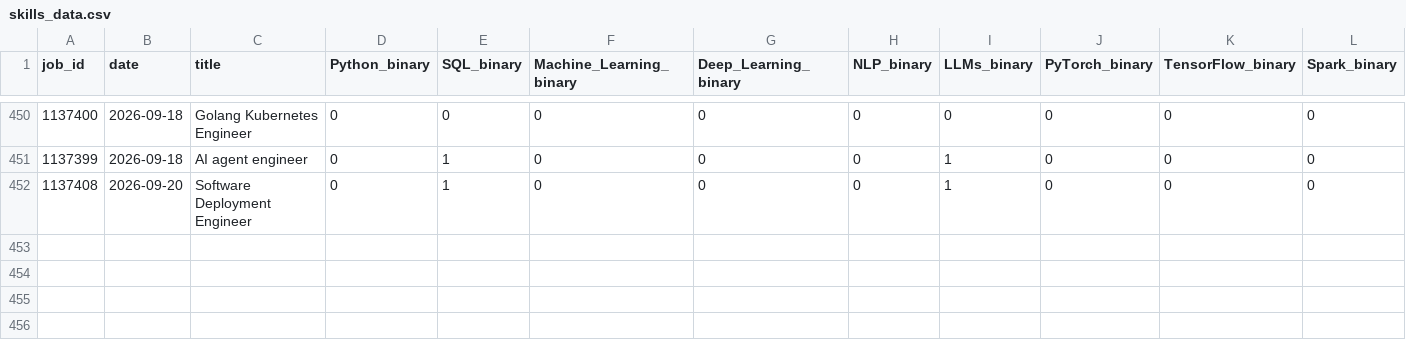
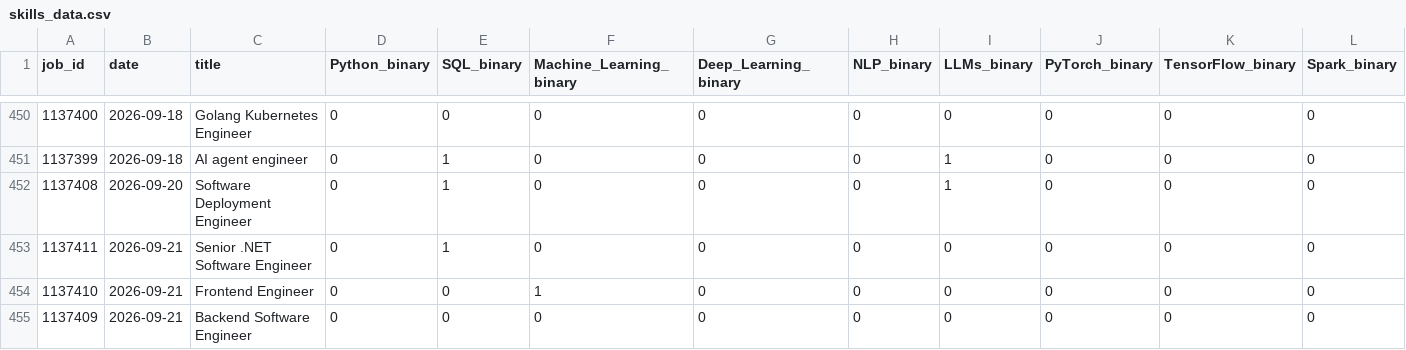
Before and after one commit to bence-szabo-git/Skill-Tracker-Data-Science, a CSV file: skills_data.csv, drawn as a sheet; only a part is shown, gaps mark what is left out; rows hold the shown columns only; the diff names each change by its address in the sheet, - before the commit and + after, or states it on an @@ line.

```diff
--- a/skills_data.csv
+++ b/skills_data.csv
+row 453: 1137411 | 2026-09-21 | Senior .NET Software Engineer | 0 | 1 | 0 | 0 | 0 | 0 | 0 | 0 | 0
+row 454: 1137410 | 2026-09-21 | Frontend Engineer | 0 | 0 | 1 | 0 | 0 | 0 | 0 | 0 | 0
+row 455: 1137409 | 2026-09-21 | Backend Software Engineer | 0 | 0 | 0 | 0 | 0 | 0 | 0 | 0 | 0
```
Also changed, not shown: 1 other file.
